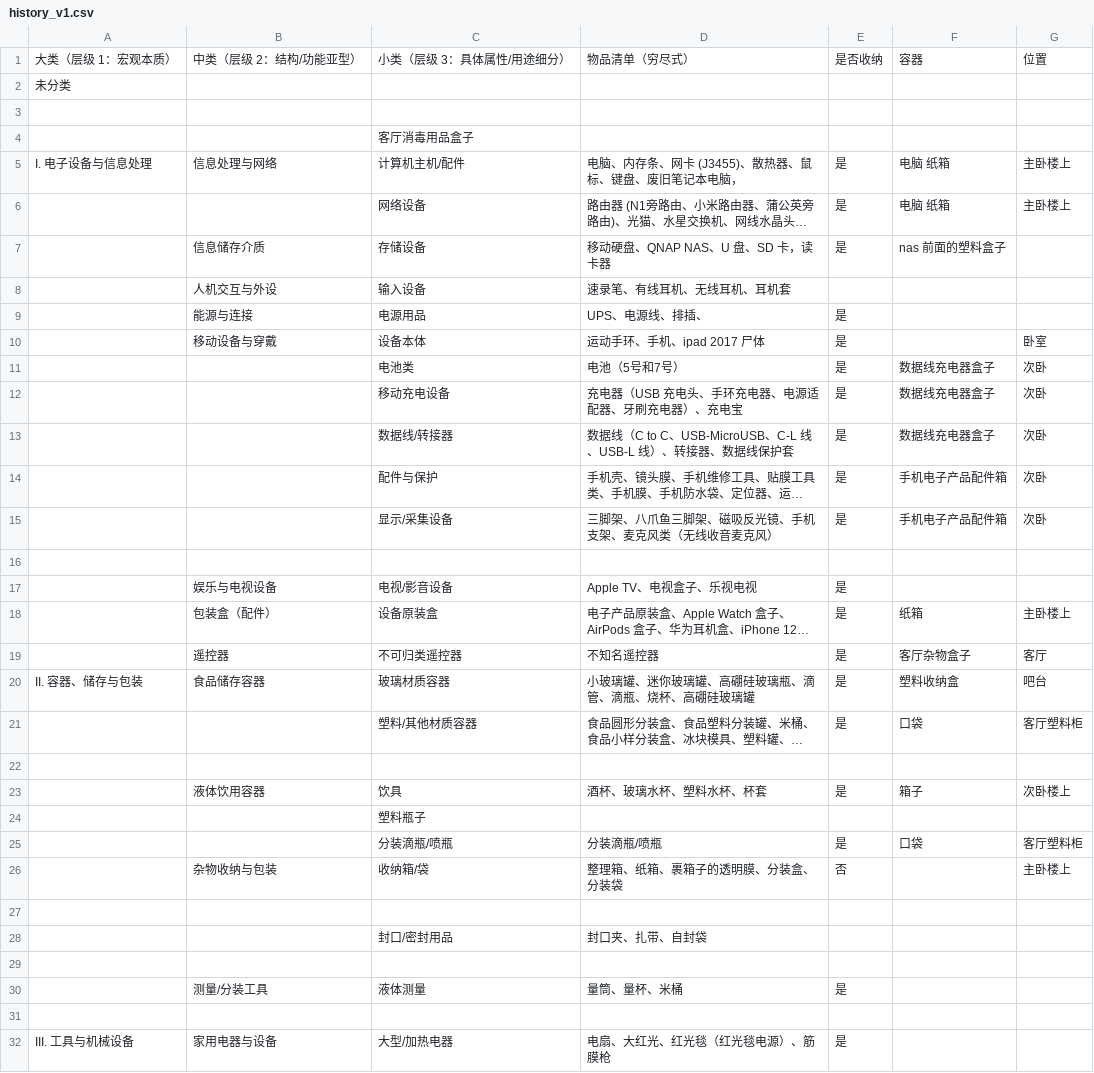
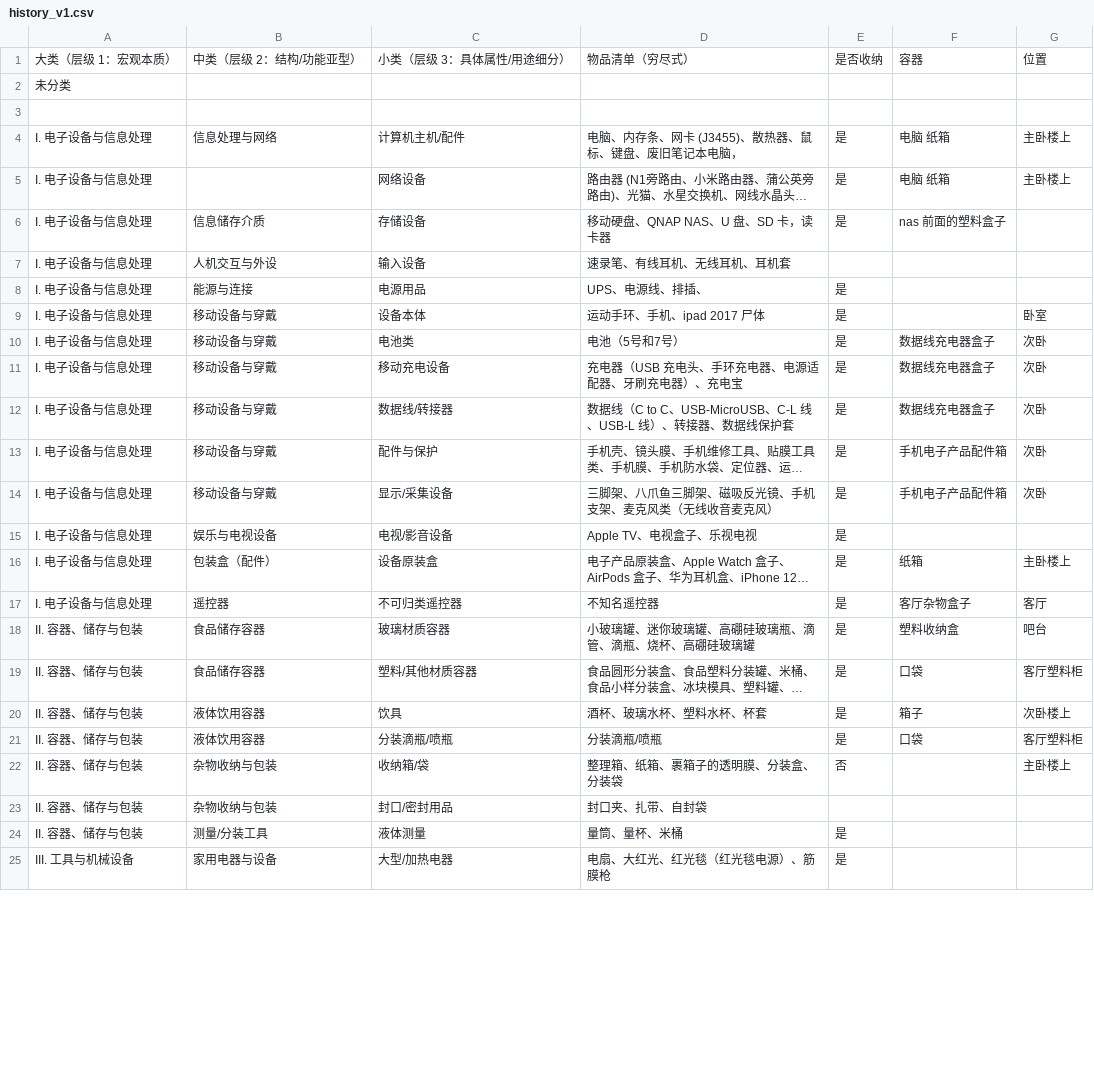
Before and after one commit to dfadsf32326/home-organizer, a CSV file: data/history/history_v1.csv, drawn as a sheet; only a part is shown; long unchanged cells end in …; removed rows and columns are numbered as before the commit, all else as after; the diff covers the shown part only; the diff names each change by its address in the sheet, - before the commit and + after, or states it on an @@ line.

Commit message:
自动同步: 2026-04-19 21:33:56

```diff
--- a/data/history/history_v1.csv
+++ b/data/history/history_v1.csv
-row 4:  |  | 客厅消毒用品盒子
-A5:A14: (empty)
+A5:A14: I. 电子设备与信息处理
-B10:B14: (empty)
+B10:B14: 移动设备与穿戴
-row 16: (empty)
-A15:A17: (empty)
+A15:A17: I. 电子设备与信息处理
-A19: (empty)
+A19: II. 容器、储存与包装
-B19: (empty)
+B19: 食品储存容器
-row 22: (empty)
-A20: (empty)
+A20: II. 容器、储存与包装
-row 24:  |  | 塑料瓶子
-A21:A22: (empty)
+A21:A22: II. 容器、储存与包装
-B21: (empty)
+B21: 液体饮用容器
-row 27: (empty)
-A23: (empty)
+A23: II. 容器、储存与包装
-B23: (empty)
+B23: 杂物收纳与包装
-row 29: (empty)
-A24: (empty)
+A24: II. 容器、储存与包装
-row 31: (empty)
```
Also changed, not shown: 3 added rows, 20 removed rows and 98 edited cells elsewhere in this file.
